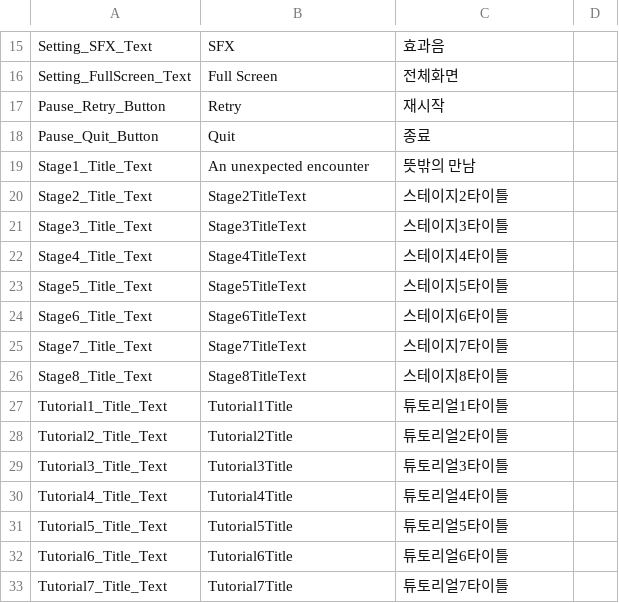
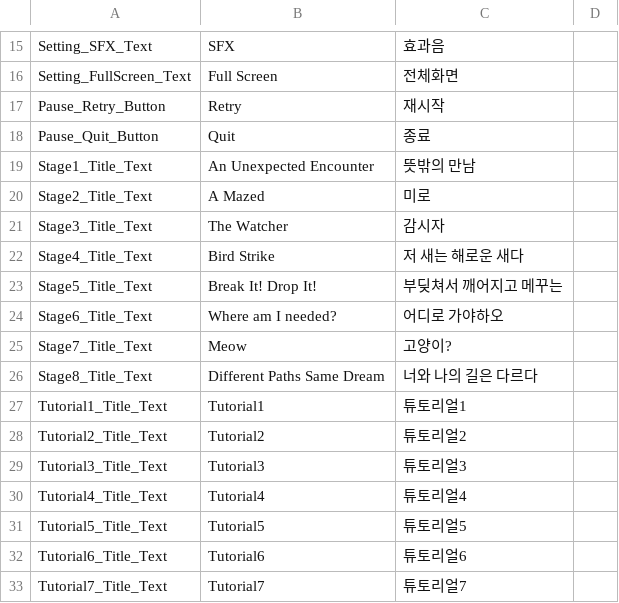
Before and after one commit to Kyungil-smart/08-firstcollabproject-byeover-prog, a CSV file: 9TeamHB/Assets/_Game/Resources/LocalizationTable.csv, drawn as a sheet; only a part is shown, gaps mark what is left out.

```diff
--- a/9TeamHB/Assets/_Game/Resources/LocalizationTable.csv
+++ b/9TeamHB/Assets/_Game/Resources/LocalizationTable.csv
@@ -18,16 +18,16 @@ Pause_Retry_Button,Retry,재시작,
 Pause_Quit_Button,Quit,종료,
-Stage1_Title_Text,An unexpected encounter,뜻밖의 만남,
-Stage2_Title_Text,Stage2TitleText,스테이지2타이틀,
-Stage3_Title_Text,Stage3TitleText,스테이지3타이틀,
-Stage4_Title_Text,Stage4TitleText,스테이지4타이틀,
-Stage5_Title_Text,Stage5TitleText,스테이지5타이틀,
-Stage6_Title_Text,Stage6TitleText,스테이지6타이틀,
-Stage7_Title_Text,Stage7TitleText,스테이지7타이틀,
-Stage8_Title_Text,Stage8TitleText,스테이지8타이틀,
-Tutorial1_Title_Text,Tutorial1Title,튜토리얼1타이틀,
-Tutorial2_Title_Text,Tutorial2Title,튜토리얼2타이틀,
-Tutorial3_Title_Text,Tutorial3Title,튜토리얼3타이틀,
-Tutorial4_Title_Text,Tutorial4Title,튜토리얼4타이틀,
-Tutorial5_Title_Text,Tutorial5Title,튜토리얼5타이틀,
-Tutorial6_Title_Text,Tutorial6Title,튜토리얼6타이틀,
-Tutorial7_Title_Text,Tutorial7Title,튜토리얼7타이틀,
+Stage1_Title_Text,An Unexpected Encounter,뜻밖의 만남,
+Stage2_Title_Text,A Mazed,미로,
+Stage3_Title_Text,The Watcher,감시자,
+Stage4_Title_Text,Bird Strike,저 새는 해로운 새다,
+Stage5_Title_Text,Break It! Drop It!,부딪쳐서 깨어지고 메꾸는,
+Stage6_Title_Text,Where am I needed?,어디로 가야하오,
+Stage7_Title_Text,Meow,고양이?,
+Stage8_Title_Text,Different Paths Same Dream,너와 나의 길은 다르다,
+Tutorial1_Title_Text,Tutorial1,튜토리얼1,
+Tutorial2_Title_Text,Tutorial2,튜토리얼2,
+Tutorial3_Title_Text,Tutorial3,튜토리얼3,
+Tutorial4_Title_Text,Tutorial4,튜토리얼4,
+Tutorial5_Title_Text,Tutorial5,튜토리얼5,
+Tutorial6_Title_Text,Tutorial6,튜토리얼6,
+Tutorial7_Title_Text,Tutorial7,튜토리얼7,
```
Also changed, not shown: 9TeamHB/Assets/_Game/Resources/StoryTable.csv, 7 other files.
